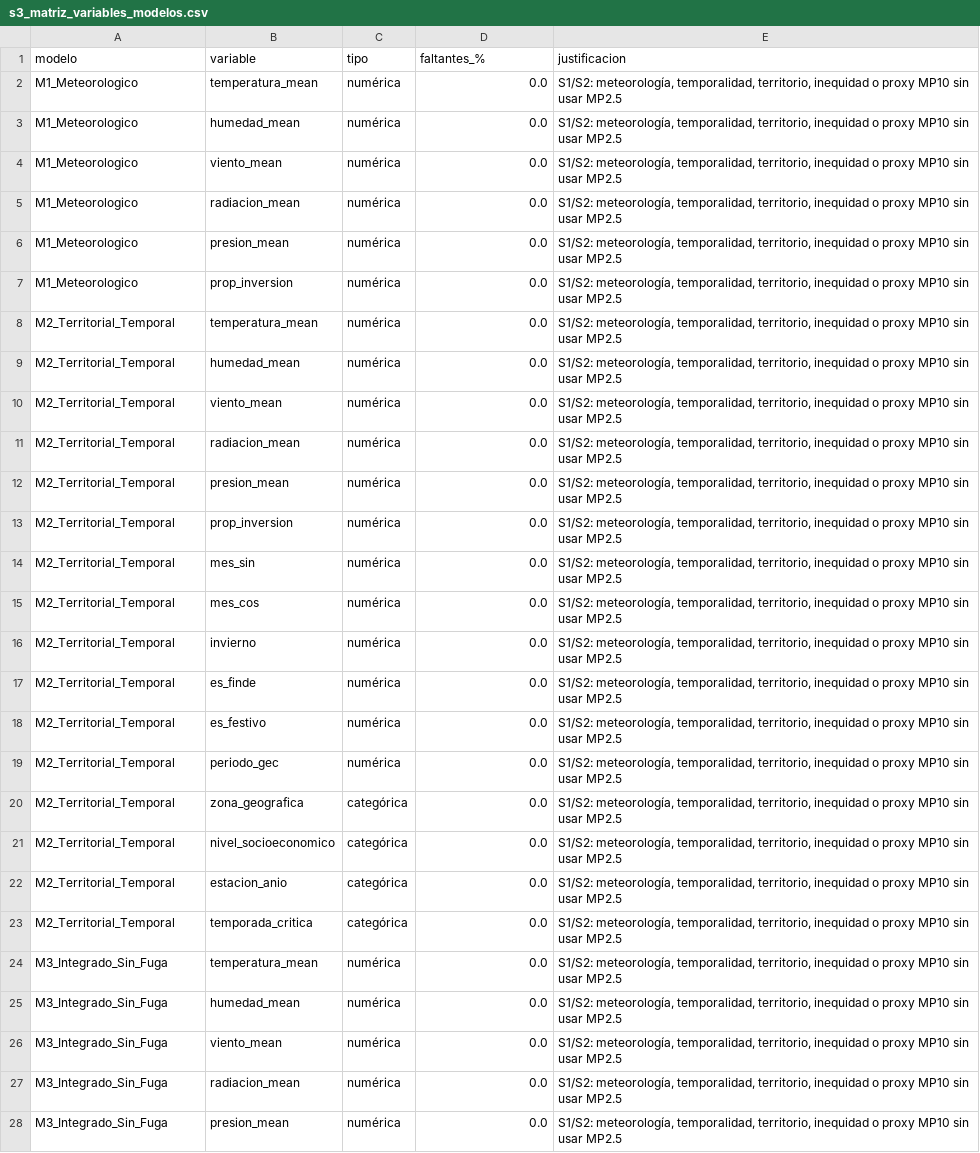
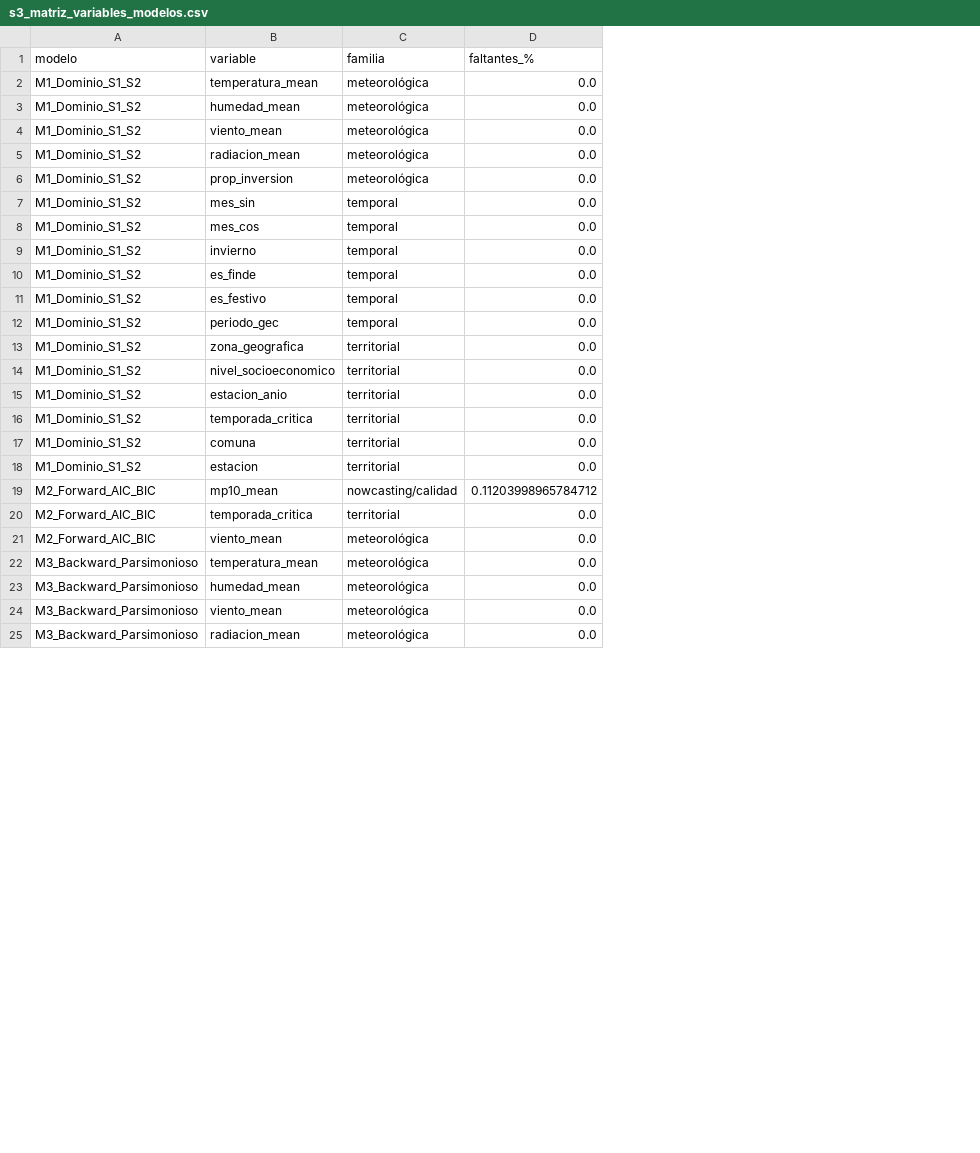
Before and after one commit to Rfcha/abp_estadistica, a CSV file: resultados/S3/s3_matriz_variables_modelos.csv, drawn as a sheet; only a part is shown; removed rows and columns are numbered as before the commit, all else as after; the diff covers the shown part only; the diff names each change by its address in the sheet, - before the commit and + after, or states it on an @@ line.

```diff
--- a/resultados/S3/s3_matriz_variables_modelos.csv
+++ b/resultados/S3/s3_matriz_variables_modelos.csv
-column C (tipo), rows 8-11: all numérica; rows 13-27: numérica | numérica | numérica | numérica | numérica | numérica | numérica | categórica | categórica | categórica | categórica | numérica | numérica | numérica | numérica
+column C (familia), rows 2-16: meteorológica | meteorológica | meteorológica | meteorológica | meteorológica | temporal | temporal | temporal | temporal | temporal | temporal | territorial | territorial | territorial | territorial; rows 22-25: all meteorológica
-column E (justificacion), rows 8-11: all S1/S2: meteorología, temporalidad, territorio, inequidad o proxy MP10 sin usar MP2.5; rows 13-27: all S1/S2: meteorología, temporalidad, territorio, inequidad o proxy MP10 sin usar MP2.5
-row 2: M1_Meteorologico | temperatura_mean | numérica | 0.0 | S1/S2: meteorología, temporalidad, territorio, inequidad o proxy MP10 sin usar MP2.5
-row 3: M1_Meteorologico | humedad_mean | numérica | 0.0 | S1/S2: meteorología, temporalidad, territorio, inequidad o proxy MP10 sin usar MP2.5
-row 4: M1_Meteorologico | viento_mean | numérica | 0.0 | S1/S2: meteorología, temporalidad, territorio, inequidad o proxy MP10 sin usar MP2.5
-row 5: M1_Meteorologico | radiacion_mean | numérica | 0.0 | S1/S2: meteorología, temporalidad, territorio, inequidad o proxy MP10 sin usar MP2.5
-row 6: M1_Meteorologico | presion_mean | numérica | 0.0 | S1/S2: meteorología, temporalidad, territorio, inequidad o proxy MP10 sin usar MP2.5
-row 7: M1_Meteorologico | prop_inversion | numérica | 0.0 | S1/S2: meteorología, temporalidad, territorio, inequidad o proxy MP10 sin usar MP2.5
-A2:A5 (modelo): M2_Territorial_Temporal
+A2:A5 (modelo): M1_Dominio_S1_S2
-row 12: M2_Territorial_Temporal | presion_mean | numérica | 0.0 | S1/S2: meteorología, temporalidad, territorio, inequidad o proxy MP10 sin usar MP2.5
-A6:A16 (modelo): M2_Territorial_Temporal
+A6:A16 (modelo): M1_Dominio_S1_S2
+row 17: M1_Dominio_S1_S2 | comuna | territorial | 0.0
+row 18: M1_Dominio_S1_S2 | estacion | territorial | 0.0
+row 19: M2_Forward_AIC_BIC | mp10_mean | nowcasting/calidad | 0.11203998965784712
+row 20: M2_Forward_AIC_BIC | temporada_critica | territorial | 0.0
+row 21: M2_Forward_AIC_BIC | viento_mean | meteorológica | 0.0
-A22:A25 (modelo): M3_Integrado_Sin_Fuga
+A22:A25 (modelo): M3_Backward_Parsimonioso
-row 28: M3_Integrado_Sin_Fuga | presion_mean | numérica | 0.0 | S1/S2: meteorología, temporalidad, territorio, inequidad o proxy MP10 sin usar MP2.5
```
Also changed, not shown: 4 added rows, 1 removed row and 11 edited cells elsewhere in this file, resultados/S3/s3_diagnostico_subgrupos.csv, resultados/S3/s3_impacto_imputacion_metricas.csv, 34 other files.
